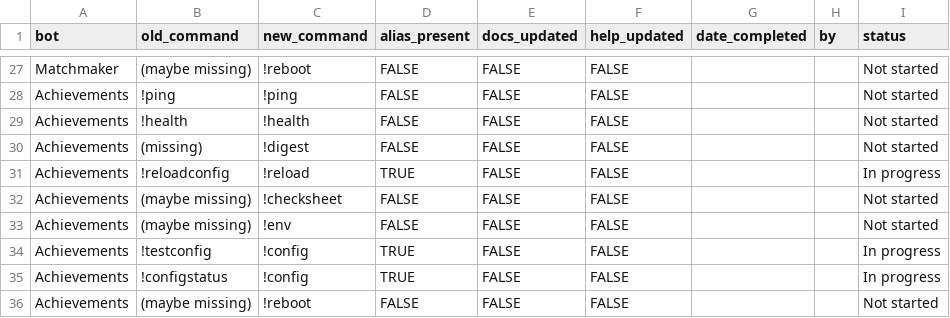
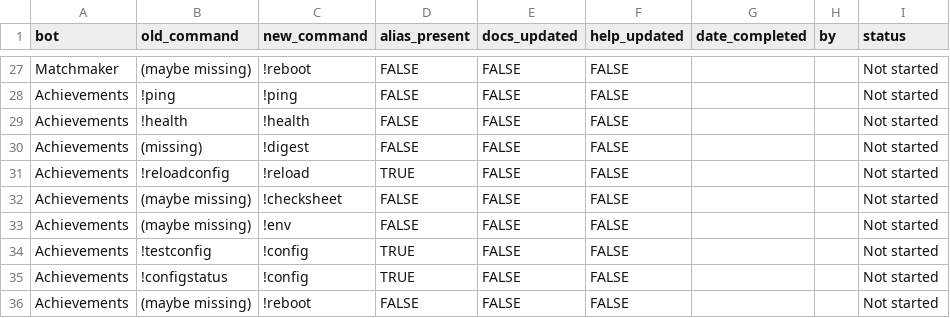
Before and after one commit to cailleanC1C/c1c-bot-surface, a CSV file: data/migration_plan.csv, drawn as a sheet; only a part is shown, gaps mark what is left out; the diff covers the shown part only.

```diff
--- a/data/migration_plan.csv
+++ b/data/migration_plan.csv
@@ -30,7 +30,7 @@ Achievements,!health,!health,FALSE,FALSE,FALSE,,,Not started
 Achievements,(missing),!digest,FALSE,FALSE,FALSE,,,Not started
-Achievements,!reloadconfig,!reload,TRUE,FALSE,FALSE,,,In progress
+Achievements,!reloadconfig,!reload,TRUE,FALSE,FALSE,,,Not started
 Achievements,(maybe missing),!checksheet,FALSE,FALSE,FALSE,,,Not started
 Achievements,(maybe missing),!env,FALSE,FALSE,FALSE,,,Not started
-Achievements,!testconfig,!config,TRUE,FALSE,FALSE,,,In progress
-Achievements,!configstatus,!config,TRUE,FALSE,FALSE,,,In progress
+Achievements,!testconfig,!config,TRUE,FALSE,FALSE,,,Not started
+Achievements,!configstatus,!config,TRUE,FALSE,FALSE,,,Not started
 Achievements,(maybe missing),!reboot,FALSE,FALSE,FALSE,,,Not started
```
Also changed, not shown: 16 edited cells elsewhere in this file.
